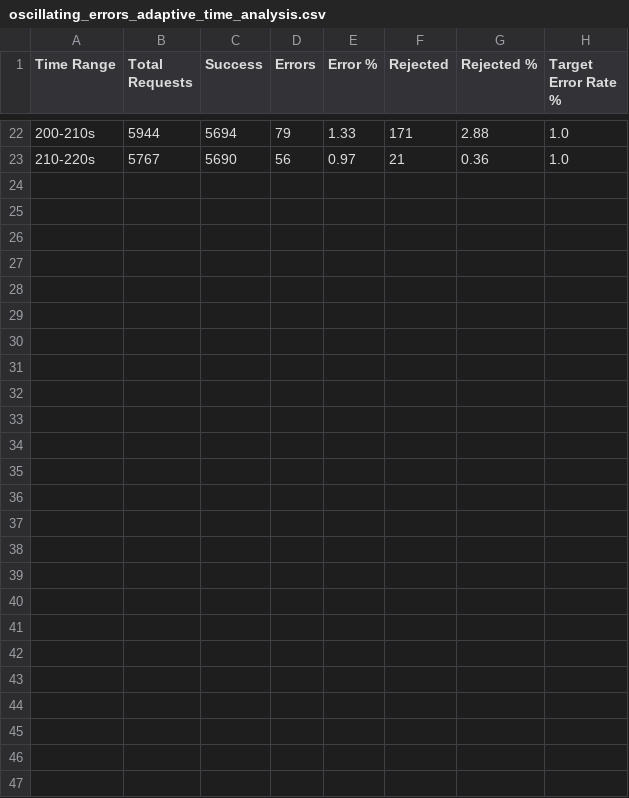
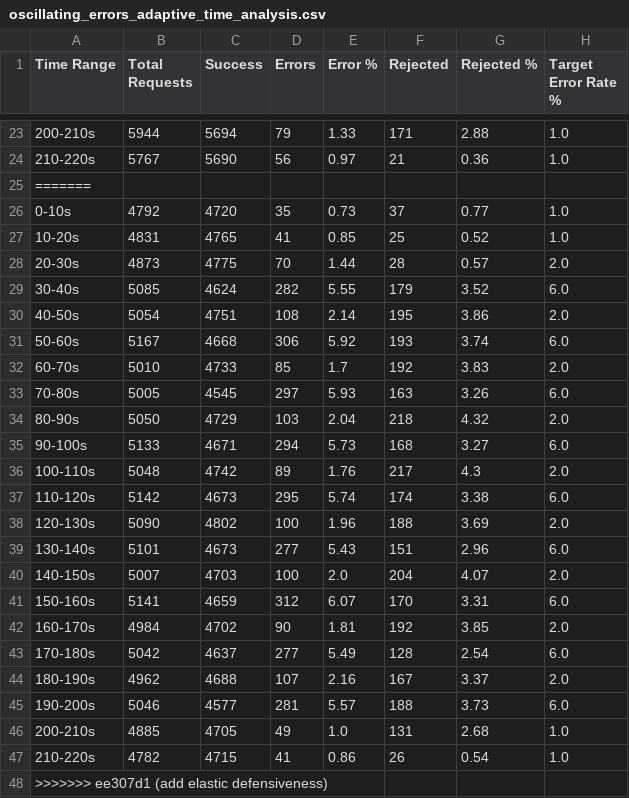
Before and after one commit to Shopify/semian, a CSV file: experiments/results/csv/oscillating_errors_adaptive_time_analysis.csv, drawn as a sheet; only a part is shown, gaps mark what is left out; the diff covers the shown part only.

Commit message:
add elastic defensiveness

```diff
--- a/experiments/results/csv/oscillating_errors_adaptive_time_analysis.csv
+++ b/experiments/results/csv/oscillating_errors_adaptive_time_analysis.csv
@@ -23 +24,25 @@ Time Range,Total Requests,Success,Errors,Error %,Rejected,Rejected %,Target Erro
 210-220s,5767,5690,56,0.97,21,0.36,1.0
+=======
+0-10s,4792,4720,35,0.73,37,0.77,1.0
+10-20s,4831,4765,41,0.85,25,0.52,1.0
+20-30s,4873,4775,70,1.44,28,0.57,2.0
+30-40s,5085,4624,282,5.55,179,3.52,6.0
+40-50s,5054,4751,108,2.14,195,3.86,2.0
+50-60s,5167,4668,306,5.92,193,3.74,6.0
+60-70s,5010,4733,85,1.7,192,3.83,2.0
+70-80s,5005,4545,297,5.93,163,3.26,6.0
+80-90s,5050,4729,103,2.04,218,4.32,2.0
+90-100s,5133,4671,294,5.73,168,3.27,6.0
+100-110s,5048,4742,89,1.76,217,4.3,2.0
+110-120s,5142,4673,295,5.74,174,3.38,6.0
+120-130s,5090,4802,100,1.96,188,3.69,2.0
+130-140s,5101,4673,277,5.43,151,2.96,6.0
+140-150s,5007,4703,100,2.0,204,4.07,2.0
+150-160s,5141,4659,312,6.07,170,3.31,6.0
+160-170s,4984,4702,90,1.81,192,3.85,2.0
+170-180s,5042,4637,277,5.49,128,2.54,6.0
+180-190s,4962,4688,107,2.16,167,3.37,2.0
+190-200s,5046,4577,281,5.57,188,3.73,6.0
+200-210s,4885,4705,49,1.0,131,2.68,1.0
+210-220s,4782,4715,41,0.86,26,0.54,1.0
+>>>>>>> ee307d1 (add elastic defensiveness)
```
Also changed, not shown: 1 added row elsewhere in this file, experiments/results/csv/oscillating_errors_time_analysis.csv, experiments/results/csv/sudden_error_spikes_adaptive_time_analysis.csv, 27 other files.
